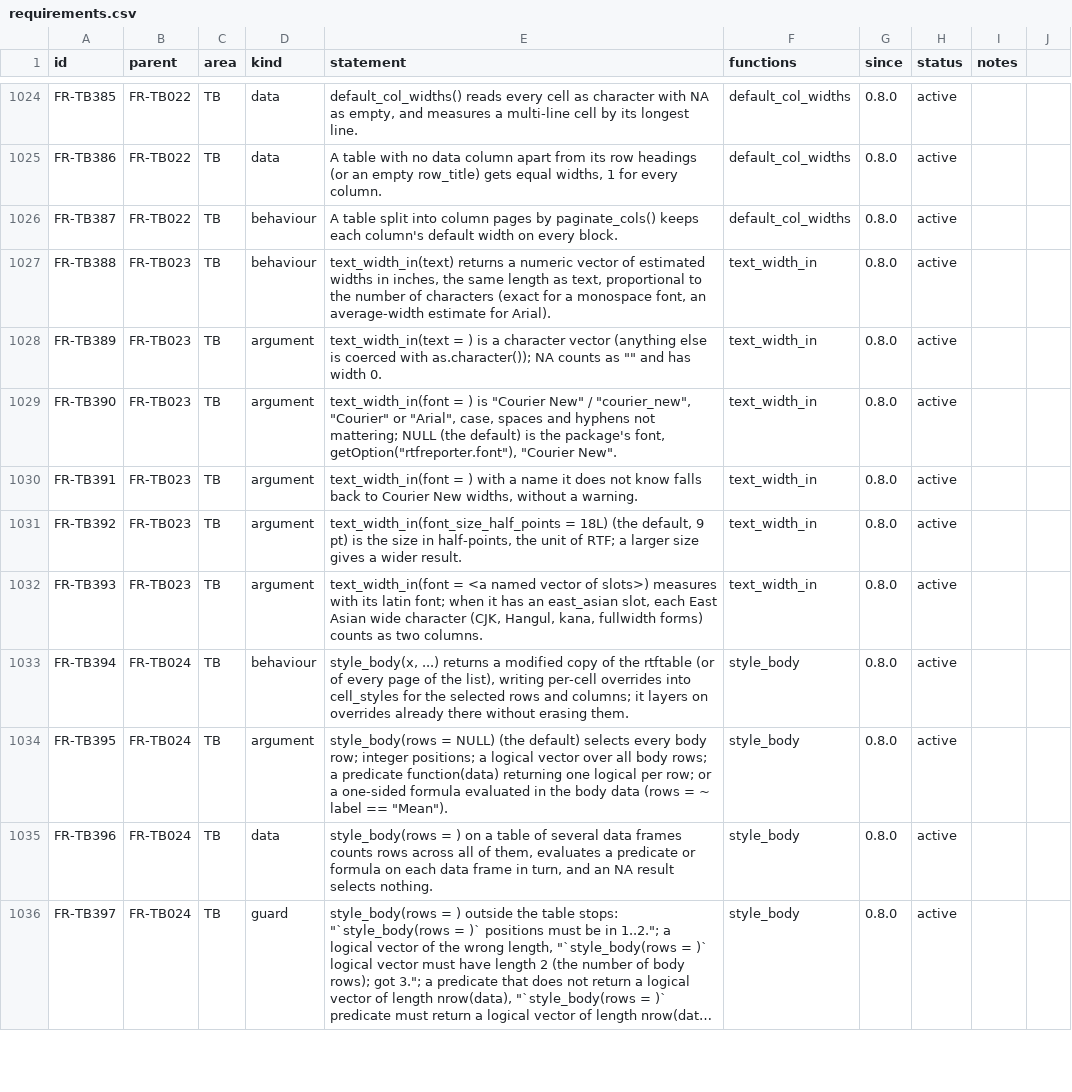
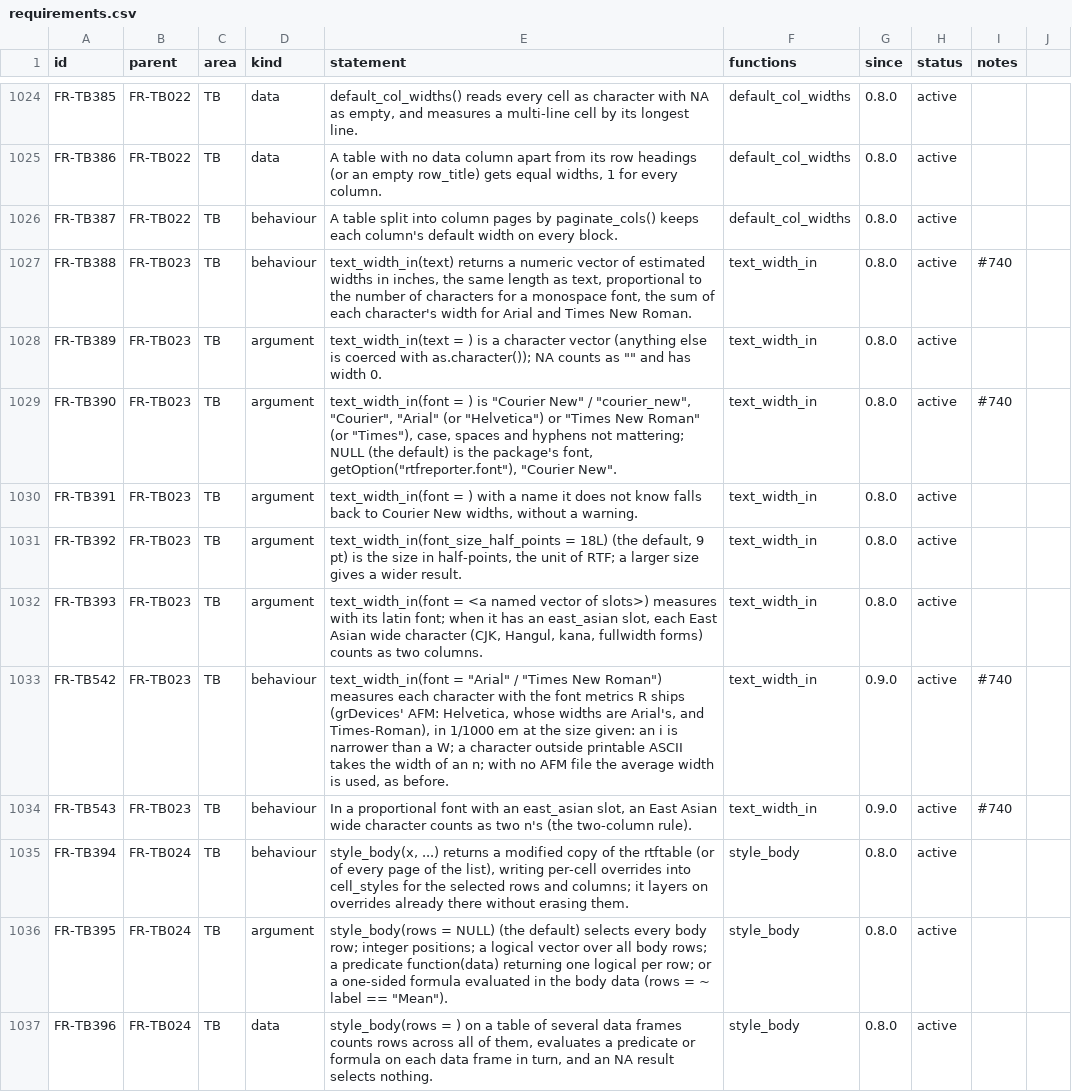
Before and after one commit to ichirio/rtfreporter, a CSV file: inst/validation/requirements.csv, drawn as a sheet; only a part is shown, gaps mark what is left out; the shorter side is filled out with more unchanged rows; long unchanged cells end in ….

```diff
--- a/inst/validation/requirements.csv
+++ b/inst/validation/requirements.csv
@@ -1026,5 +1026,5 @@
 "FR-TB387","FR-TB022","TB","behaviour","A table split into column pages by paginate_cols() keeps each column's default width on every block.","default_col_widths","0.8.0","active",
-"FR-TB388","FR-TB023","TB","behaviour","text_width_in(text) returns a numeric vector of estimated widths in inches, the same length as text, proportional to the number of characters (exact for a monospace font, an average-width estimate for Arial).","text_width_in","0.8.0","active",
+"FR-TB388","FR-TB023","TB","behaviour","text_width_in(text) returns a numeric vector of estimated widths in inches, the same length as text, proportional to the number of characters for a monospace font, the sum of each character's width for Arial and Times New Roman.","text_width_in","0.8.0","active","#740"
 "FR-TB389","FR-TB023","TB","argument","text_width_in(text = ) is a character vector (anything else is coerced with as.character()); NA counts as """" and has width 0.","text_width_in","0.8.0","active",
-"FR-TB390","FR-TB023","TB","argument","text_width_in(font = ) is ""Courier New"" / ""courier_new"", ""Courier"" or ""Arial"", case, spaces and hyphens not mattering; NULL (the default) is the package's font, getOption(""rtfreporter.font""), ""Courier New"".","text_width_in","0.8.0","active",
+"FR-TB390","FR-TB023","TB","argument","text_width_in(font = ) is ""Courier New"" / ""courier_new"", ""Courier"", ""Arial"" (or ""Helvetica"") or ""Times New Roman"" (or ""Times""), case, spaces and hyphens not mattering; NULL (the default) is the package's font, getOption(""rtfreporter.font""), ""Courier New"".","text_width_in","0.8.0","active","#740"
 "FR-TB391","FR-TB023","TB","argument","text_width_in(font = ) with a name it does not know falls back to Courier New widths, without a warning.","text_width_in","0.8.0","active",
@@ -1032,2 +1032,4 @@
 "FR-TB393","FR-TB023","TB","argument","text_width_in(font = <a named vector of slots>) measures with its latin font; when it has an east_asian slot, each East Asian wide character (CJK, Hangul, kana, fullwidth forms) counts as two columns.","text_width_in","0.8.0","active",
+"FR-TB542","FR-TB023","TB","behaviour","text_width_in(font = ""Arial"" / ""Times New Roman"") measures each character with the font metrics R ships (grDevices' AFM: Helvetica, whose widths are Arial's, and Times-Roman), in 1/1000 em at the size given: an i is narrower than a W; a character outside printable ASCII takes the width of an n; with no AFM file the average width is used, as before.","text_width_in","0.9.0","active","#740"
+"FR-TB543","FR-TB023","TB","behaviour","In a proportional font with an east_asian slot, an East Asian wide character counts as two n's (the two-column rule).","text_width_in","0.9.0","active","#740"
 "FR-TB394","FR-TB024","TB","behaviour","style_body(x, ...) returns a modified copy of the rtftable (or of every page of the list), writing per-cell overrides into cell_styles for the selected rows and columns; it layers on overrides already there without erasing them.","style_body","0.8.0","active",
```
Also changed, not shown: inst/validation/test_map.csv, 3 other files.
